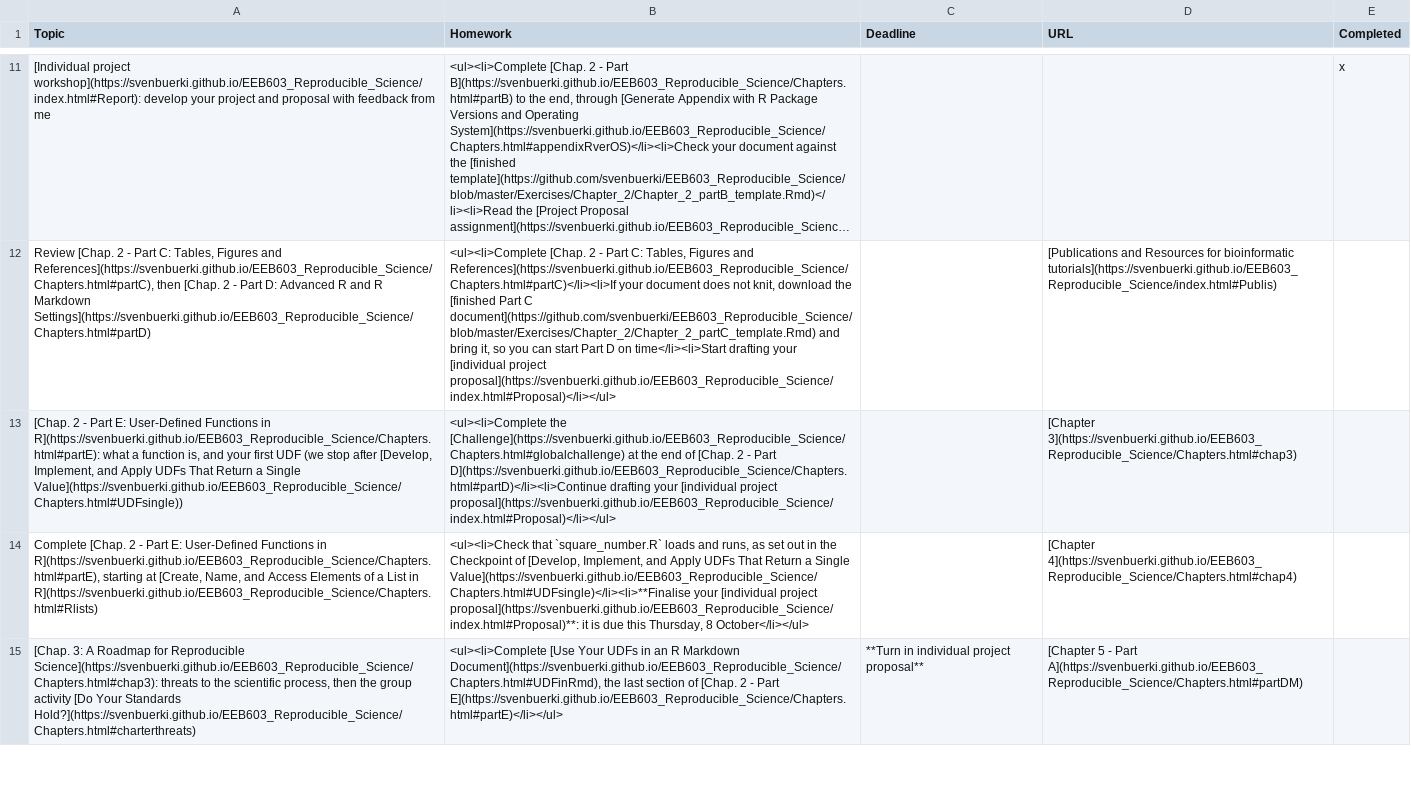
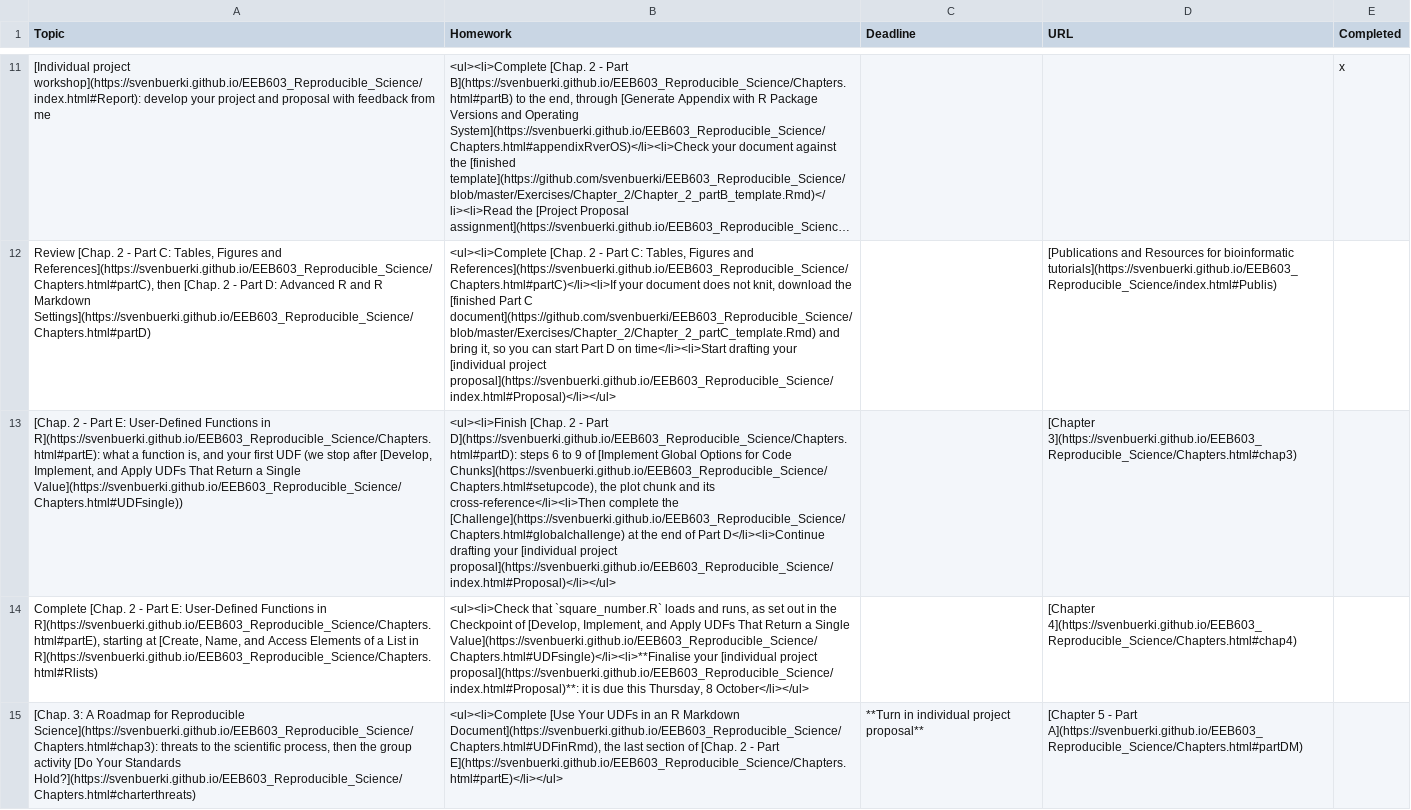
Before and after one commit to svenbuerki/EEB603_Reproducible_Science, a CSV file: Data/Timetable_EEB603_topic_tasks.csv, drawn as a sheet; only a part is shown, gaps mark what is left out; long unchanged cells end in …; the diff names each change by its address in the sheet, - before the commit and + after, or states it on an @@ line.

Commit message:
Updated Chapter 2 - Part D and Schedule

```diff
--- a/Data/Timetable_EEB603_topic_tasks.csv
+++ b/Data/Timetable_EEB603_topic_tasks.csv
-B13 (Homework): <ul><li>Complete the [Challenge](https://svenbuerki.github.io/EEB603_Reproducible_Science/Chapters.html#globalchallenge) at the end of [Chap. 2 - Part D](https://svenbuerki.github.io/EEB603_Reproducible_Science/Chapters.html#partD)</li><li>Continue drafting your…
+B13 (Homework): <ul><li>Finish [Chap. 2 - Part D](https://svenbuerki.github.io/EEB603_Reproducible_Science/Chapters.html#partD): steps 6 to 9 of [Implement Global Options for Code Chunks](https://svenbuerki.github.io/EEB603_Reproducible_Science/Chapters.html#setupcode), the plot chunk and its cross-reference</li><li>Then complete the [Challenge](https://svenbuerki.github.io/EEB603_Reproducible_Science/Chapters.html#globalchallenge) at the end of Part D</li><li>Continue drafting your…
```
Also changed, not shown: 3 other files.
